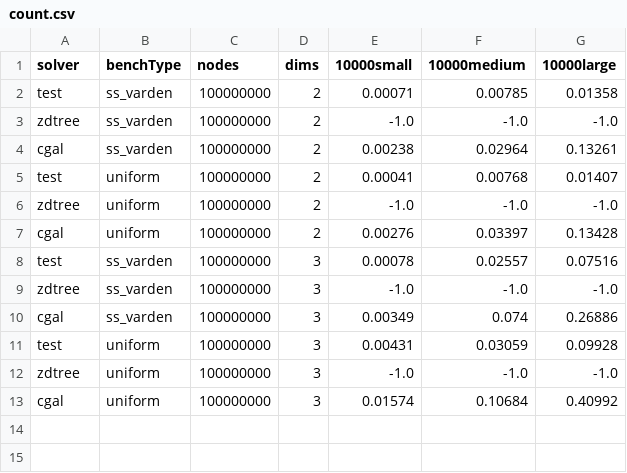
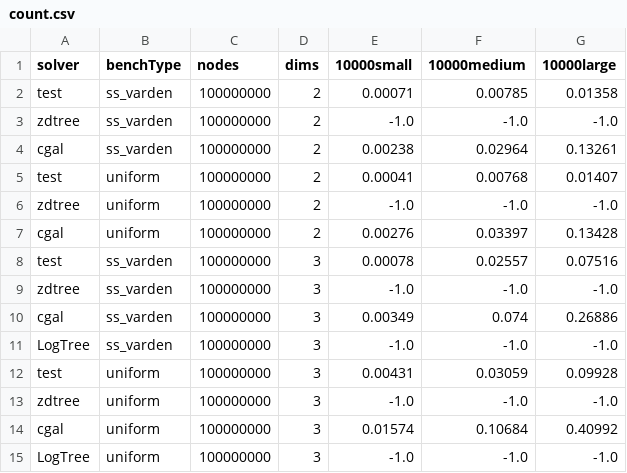
Before and after one commit to ucrparlay/Pkd-tree, a CSV file: script/data/count.csv, drawn as a sheet; the diff names each change by its address in the sheet, - before the commit and + after, or states it on an @@ line.

```diff
--- a/script/data/count.csv
+++ b/script/data/count.csv
+row 11: LogTree | ss_varden | 100000000 | 3 | -1.0 | -1.0 | -1.0
+row 15: LogTree | uniform | 100000000 | 3 | -1.0 | -1.0 | -1.0
```
Also changed, not shown: script/data/build.csv, script/data/delete.csv, 12 other files.
